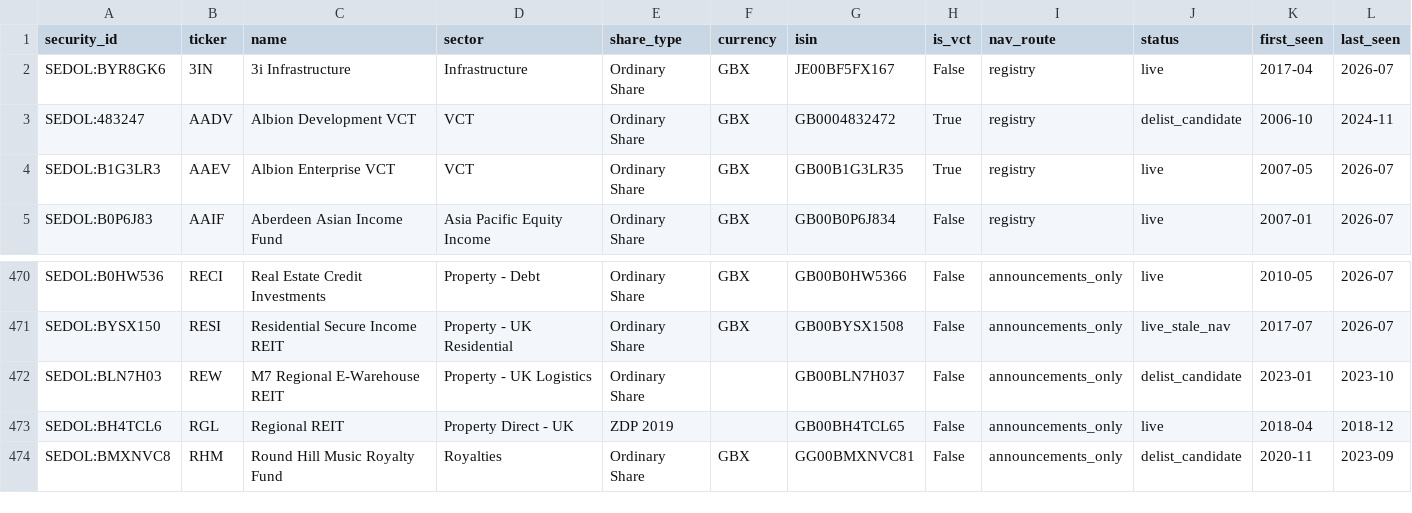
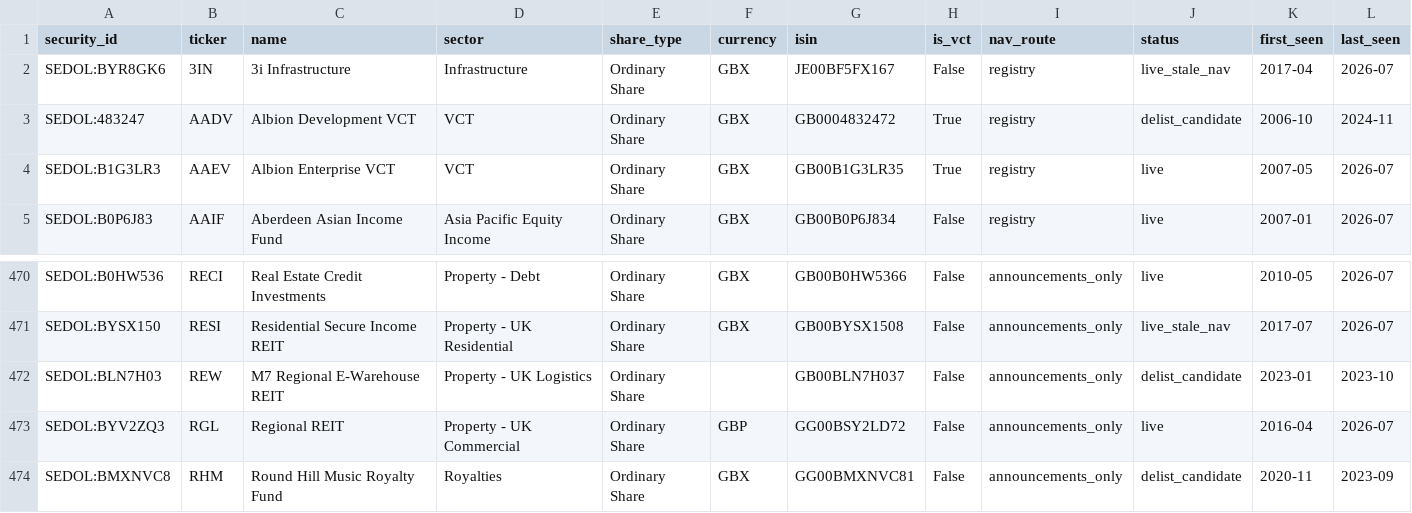
Before and after one commit to hdcapital/cef-research, a CSV file: outputs/live/uk_live_universe.csv, drawn as a sheet; only a part is shown, gaps mark what is left out.

```diff
--- a/outputs/live/uk_live_universe.csv
+++ b/outputs/live/uk_live_universe.csv
@@ -1,3 +1,3 @@
 security_id,ticker,name,sector,share_type,currency,isin,is_vct,nav_route,status,first_seen,last_seen
-SEDOL:BYR8GK6,3IN,3i Infrastructure,Infrastructure,Ordinary Share,GBX,JE00BF5FX167,False,registry,live,2017-04,2026-07
+SEDOL:BYR8GK6,3IN,3i Infrastructure,Infrastructure,Ordinary Share,GBX,JE00BF5FX167,False,registry,live_stale_nav,2017-04,2026-07
 SEDOL:483247,AADV,Albion Development VCT,VCT,Ordinary Share,GBX,GB0004832472,True,registry,delist_candidate,2006-10,2024-11
@@ -472,3 +472,3 @@ SEDOL:BYSX150,RESI,Residential Secure Income REIT,Property - UK Residential,Ordi
 SEDOL:BLN7H03,REW,M7 Regional E-Warehouse REIT,Property - UK Logistics,Ordinary Share,,GB00BLN7H037,False,announcements_only,delist_candidate,2023-01,2023-10
-SEDOL:BH4TCL6,RGL,Regional REIT,Property Direct - UK,ZDP 2019,,GB00BH4TCL65,False,announcements_only,live,2018-04,2018-12
+SEDOL:BYV2ZQ3,RGL,Regional REIT,Property - UK Commercial,Ordinary Share,GBP,GG00BSY2LD72,False,announcements_only,live,2016-04,2026-07
 SEDOL:BMXNVC8,RHM,Round Hill Music Royalty Fund,Royalties,Ordinary Share,GBX,GG00BMXNVC81,False,announcements_only,delist_candidate,2020-11,2023-09
```
Also changed, not shown: outputs/live/uk_discount_coverage.csv, outputs/live/uk_discount_latest.csv, 7 other files.
